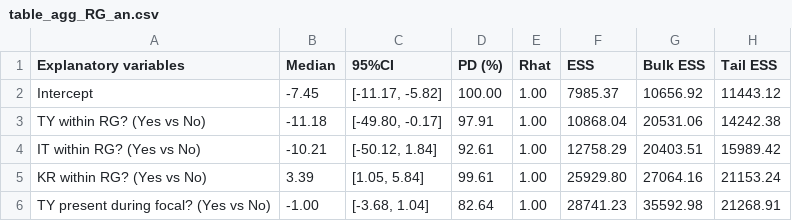
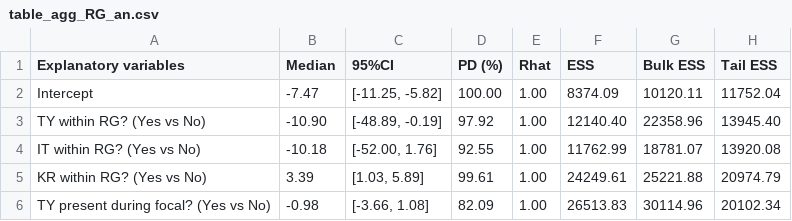
Before and after one commit to TsubasaYamaguchi-jinrui/Cohesion_analysis, a CSV file: tables/table_agg_RG_an.csv, drawn as a sheet; only a part is shown; the diff covers the shown part only.

```diff
--- a/tables/table_agg_RG_an.csv
+++ b/tables/table_agg_RG_an.csv
@@ -1,6 +1,6 @@
 Explanatory variables,Median,95%CI,PD (%),Rhat,ESS,Bulk ESS,Tail ESS
-Intercept,-7.45,"[-11.17, -5.82]",100.00,1.00,7985.37,10656.92,11443.12
-TY within RG? (Yes vs No),-11.18,"[-49.80, -0.17]",97.91,1.00,10868.04,20531.06,14242.38
-IT within RG? (Yes vs No),-10.21,"[-50.12, 1.84]",92.61,1.00,12758.29,20403.51,15989.42
-KR within RG? (Yes vs No),3.39,"[1.05, 5.84]",99.61,1.00,25929.80,27064.16,21153.24
-TY present during focal? (Yes vs No),-1.00,"[-3.68, 1.04]",82.64,1.00,28741.23,35592.98,21268.91
+Intercept,-7.47,"[-11.25, -5.82]",100.00,1.00,8374.09,10120.11,11752.04
+TY within RG? (Yes vs No),-10.90,"[-48.89, -0.19]",97.92,1.00,12140.40,22358.96,13945.40
+IT within RG? (Yes vs No),-10.18,"[-52.00, 1.76]",92.55,1.00,11762.99,18781.07,13920.08
+KR within RG? (Yes vs No),3.39,"[1.03, 5.89]",99.61,1.00,24249.61,25221.88,20974.79
+TY present during focal? (Yes vs No),-0.98,"[-3.66, 1.08]",82.09,1.00,26513.83,30114.96,20102.34
```
Also changed, not shown: 22 edited cells elsewhere in this file, tables/table_agg_RG_es_bf21.csv, tables/table_agg_prox_an.csv, 14 other files.
